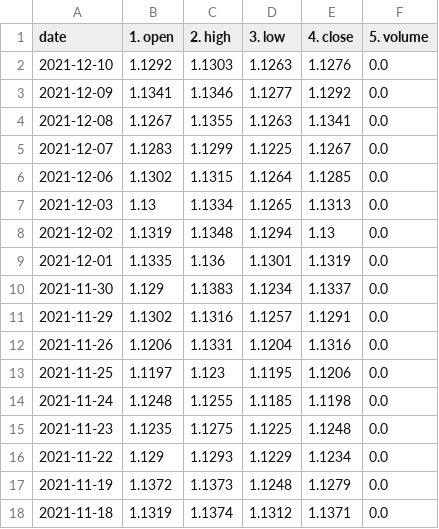
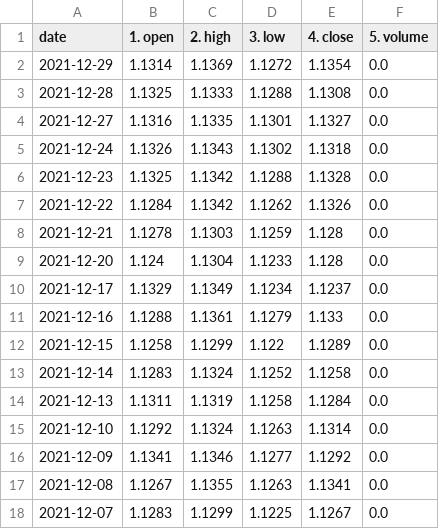
Before and after one commit to chanmoto/github.io, a CSV file: data/eurusd_daily.csv, drawn as a sheet; only a part is shown; the shorter side is filled out with more unchanged rows; the diff covers the shown part only.

```diff
--- a/data/eurusd_daily.csv
+++ b/data/eurusd_daily.csv
@@ -1,3 +1,16 @@
 date,1. open,2. high,3. low,4. close,5. volume
-2021-12-10,1.1292,1.1303,1.1263,1.1276,0.0
+2021-12-29,1.1314,1.1369,1.1272,1.1354,0.0
+2021-12-28,1.1325,1.1333,1.1288,1.1308,0.0
+2021-12-27,1.1316,1.1335,1.1301,1.1327,0.0
+2021-12-24,1.1326,1.1343,1.1302,1.1318,0.0
+2021-12-23,1.1325,1.1342,1.1288,1.1328,0.0
+2021-12-22,1.1284,1.1342,1.1262,1.1326,0.0
+2021-12-21,1.1278,1.1303,1.1259,1.128,0.0
+2021-12-20,1.124,1.1304,1.1233,1.128,0.0
+2021-12-17,1.1329,1.1349,1.1234,1.1237,0.0
+2021-12-16,1.1288,1.1361,1.1279,1.133,0.0
+2021-12-15,1.1258,1.1299,1.122,1.1289,0.0
+2021-12-14,1.1283,1.1324,1.1252,1.1258,0.0
+2021-12-13,1.1311,1.1319,1.1258,1.1284,0.0
+2021-12-10,1.1292,1.1324,1.1263,1.1314,0.0
 2021-12-09,1.1341,1.1346,1.1277,1.1292,0.0
```
Also changed, not shown: 13 removed rows elsewhere in this file, data/dexjpus_daily.csv, data/goldamgbd228nlbm_daily.csv, 3 other files.
